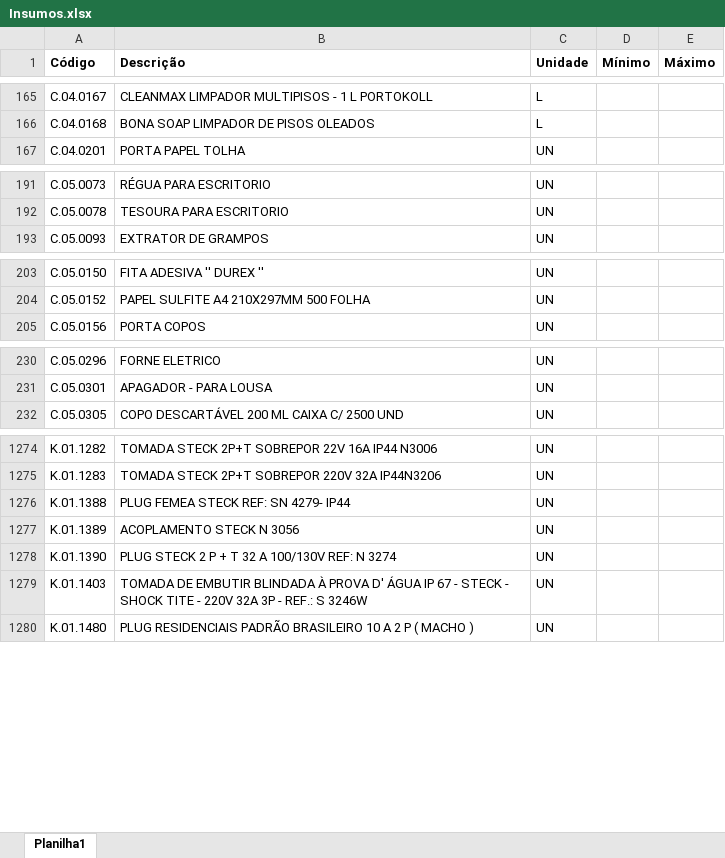
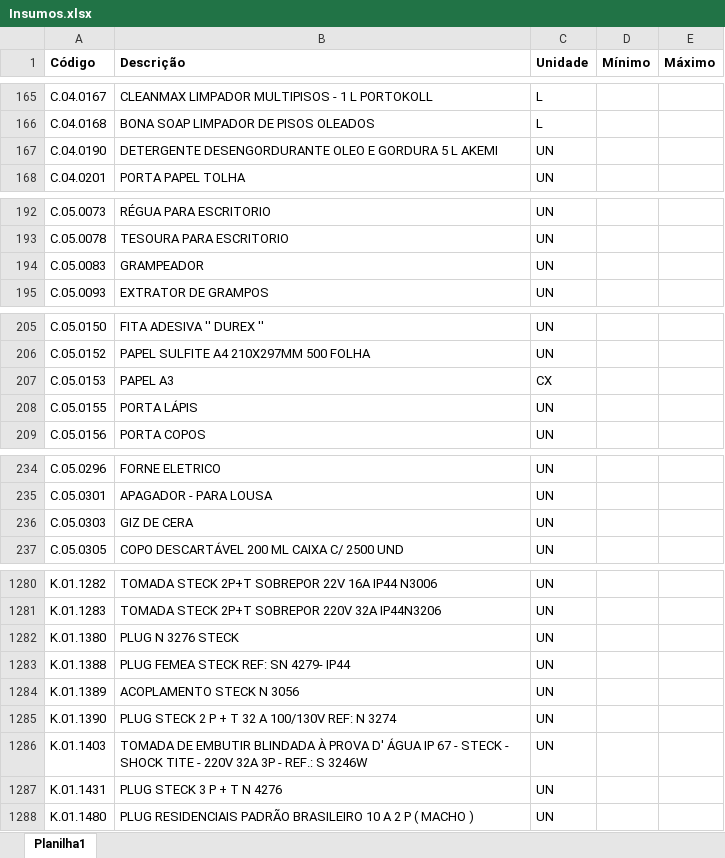
Before and after one commit to Mgiglio98/formulario_pedidos_basic, an Excel workbook: Insumos.xlsx, sheet Planilha1, drawn as a sheet; only a part is shown, gaps mark what is left out; values as stored, in another font and other column widths than the file's, no borders; the diff covers the shown part only; the diff names each change by its address in the sheet, - before the commit and + after, or states it on an @@ line.

```diff
--- a/Insumos.xlsx (sheet Planilha1)
+++ b/Insumos.xlsx (sheet Planilha1)
+row 167: C.04.0190 | DETERGENTE DESENGORDURANTE OLEO E GORDURA 5 L AKEMI | UN
+row 194: C.05.0083 | GRAMPEADOR | UN
+row 207: C.05.0153 | PAPEL A3 | CX
+row 208: C.05.0155 | PORTA LÁPIS | UN
+row 236: C.05.0303 | GIZ DE CERA | UN
+row 1282: K.01.1380 | PLUG N 3276 STECK | UN
+row 1287: K.01.1431 | PLUG STECK 3 P + T N 4276 | UN
```
Also changed, not shown: 3 added rows elsewhere in this sheet, Empreendimentos.xlsx.
